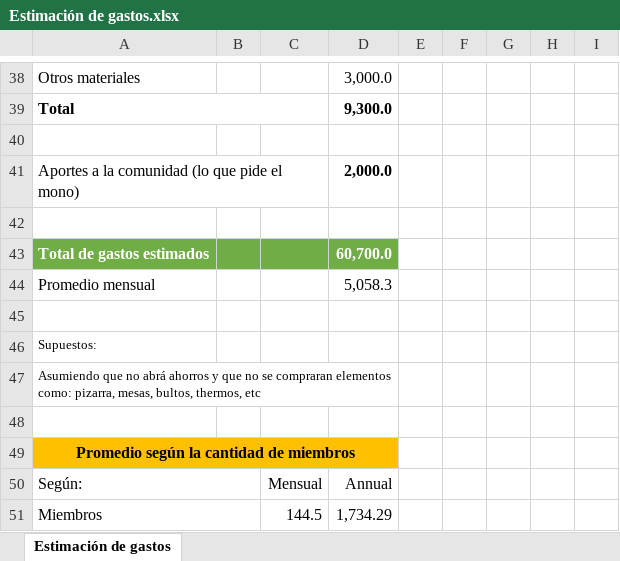
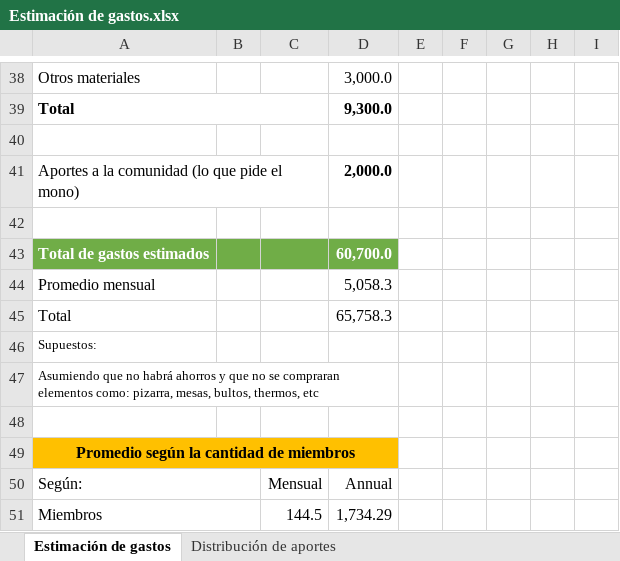
Before and after one commit to Johan-rosa/goat_website, an Excel workbook: data/Estimación de gastos.xlsx, sheet Estimación de gastos, drawn as a sheet; only a part is shown, gaps mark what is left out; values as stored, in another font and other column widths than the file's, no borders; the diff names each change by its address in the sheet, - before the commit and + after, or states it on an @@ line.

```diff
--- a/data/Estimación de gastos.xlsx (sheet Estimación de gastos)
+++ b/data/Estimación de gastos.xlsx (sheet Estimación de gastos)
+sheet tab: Distribución de aportes
-row 45: (empty)
+row 45: Total |  |  | 65,758.3
-A47: …que no abrá ahorros y…
+A47: …que no habrá ahorros y…
```
Also changed, not shown: data/aportes.xlsx, data/miembros.xlsx, 2 other files.
